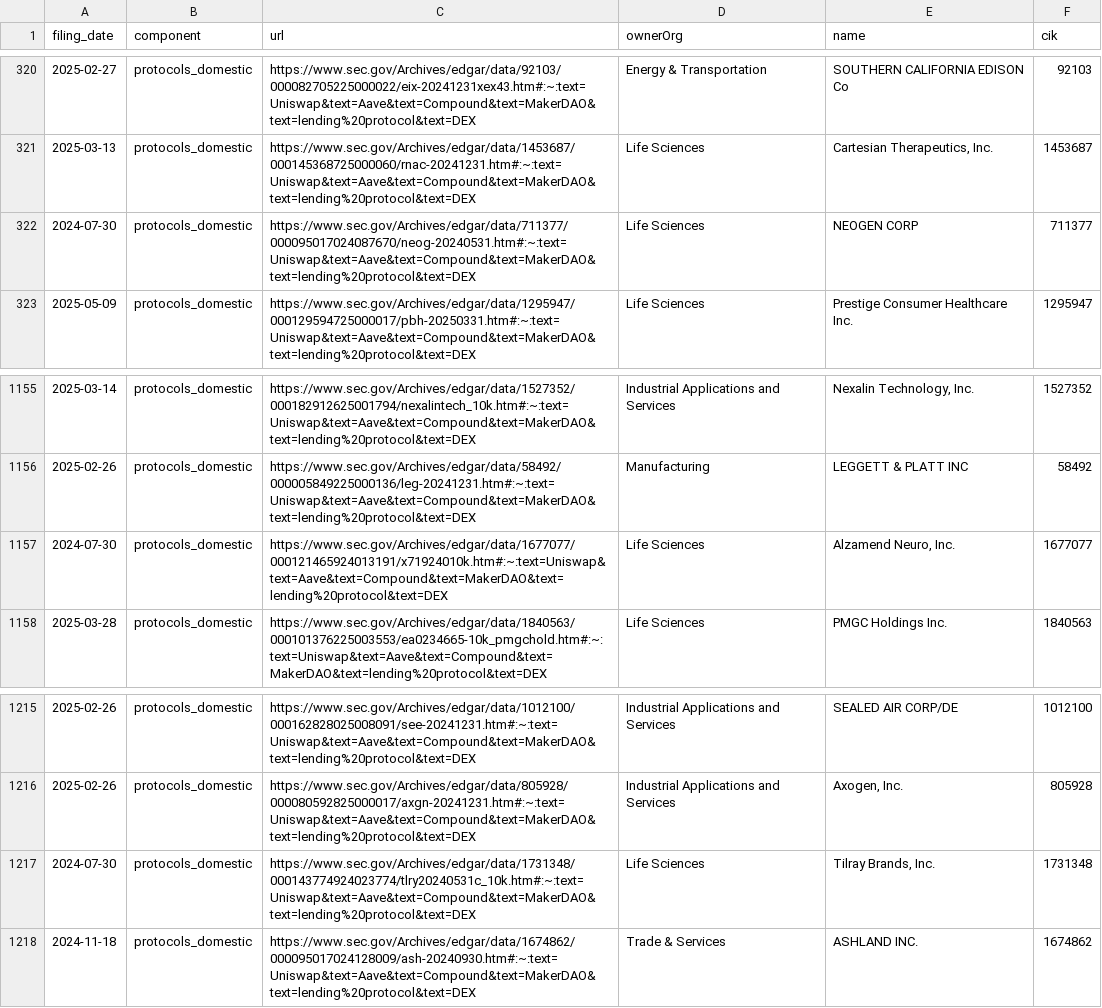
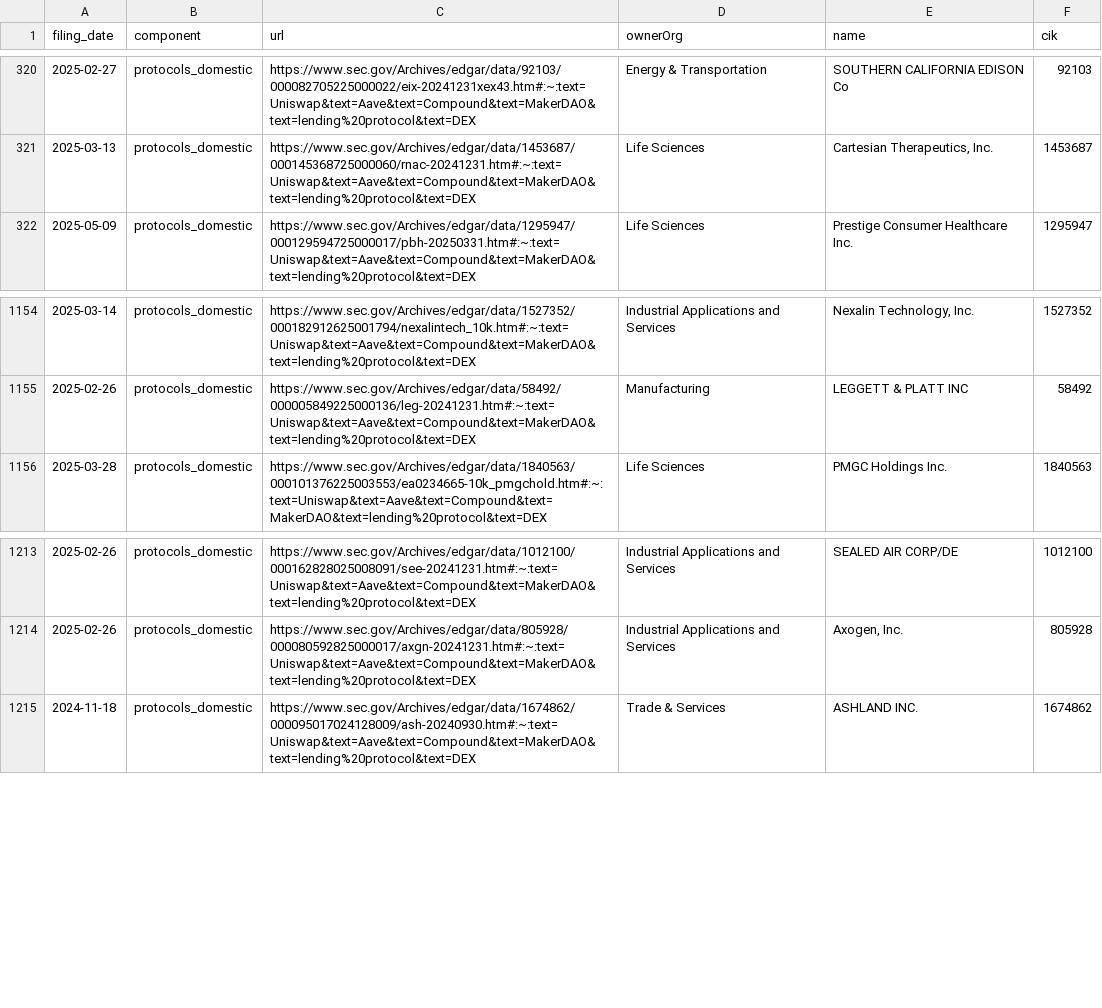
Before and after one commit to john-friedman/datamule-indicators, a CSV file: indicators/format1/Blockchain/defi/references.csv, drawn as a sheet; only a part is shown, gaps mark what is left out; the diff names each change by its address in the sheet, - before the commit and + after, or states it on an @@ line.

```diff
--- a/indicators/format1/Blockchain/defi/references.csv
+++ b/indicators/format1/Blockchain/defi/references.csv
-row 322: 2024-07-30 | protocols_domestic | https://www.sec.gov/Archives/edgar/data/711377/000095017024087670/neog-20240531.htm#:~:text=Uniswap&text=Aave&text=Compound&text=MakerDAO&text=lending%20protocol&text=DEX | Life Sciences | NEOGEN CORP | 711377
-row 1157: 2024-07-30 | protocols_domestic | https://www.sec.gov/Archives/edgar/data/1677077/000121465924013191/x71924010k.htm#:~:text=Uniswap&text=Aave&text=Compound&text=MakerDAO&text=lending%20protocol&text=DEX | Life Sciences | Alzamend Neuro, Inc. | 1677077
-row 1217: 2024-07-30 | protocols_domestic | https://www.sec.gov/Archives/edgar/data/1731348/000143774924023774/tlry20240531c_10k.htm#:~:text=Uniswap&text=Aave&text=Compound&text=MakerDAO&text=lending%20protocol&text=DEX | Life Sciences | Tilray Brands, Inc. | 1731348
```
Also changed, not shown: indicators/format1/Blockchain/bitcoin/references.csv, indicators/format1/Consumer Sentiment/consumer-confidence/references.csv, 47 other files.
